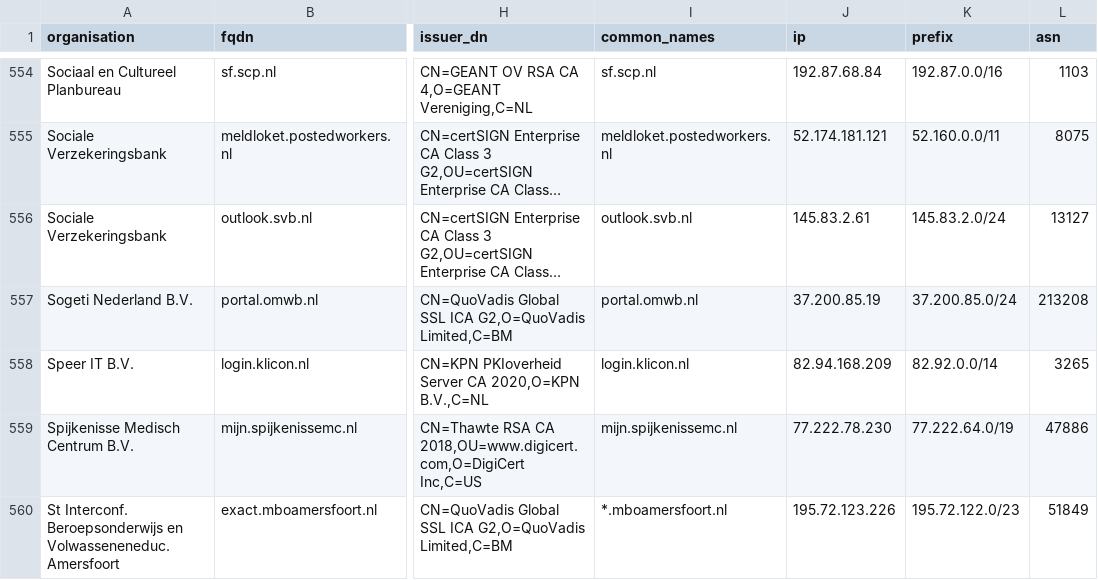
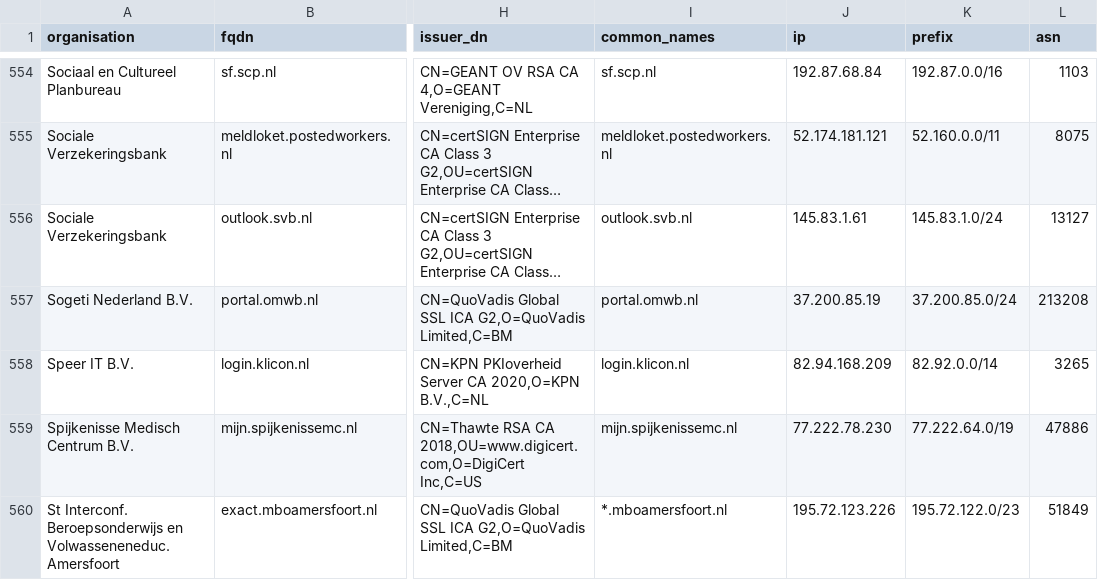
Before and after one commit to okoeroo/pkioverheidfinale, a CSV file: samples/pkioverheid.expanded-output.csv, drawn as a sheet; only a part is shown, gaps mark what is left out; long unchanged cells end in …; the diff covers the shown part only; the diff names each change by its address in the sheet, - before the commit and + after, or states it on an @@ line.

```diff
--- a/samples/pkioverheid.expanded-output.csv
+++ b/samples/pkioverheid.expanded-output.csv
-J556 (ip): 145.83.2.61
+J556 (ip): 145.83.1.61
-K556 (prefix): 145.83.2.0/24
+K556 (prefix): 145.83.1.0/24
```
Also changed, not shown: 15 edited cells elsewhere in this file, samples/pkioverheid.IN_scope.expanded-output.csv, samples/short.csv.
